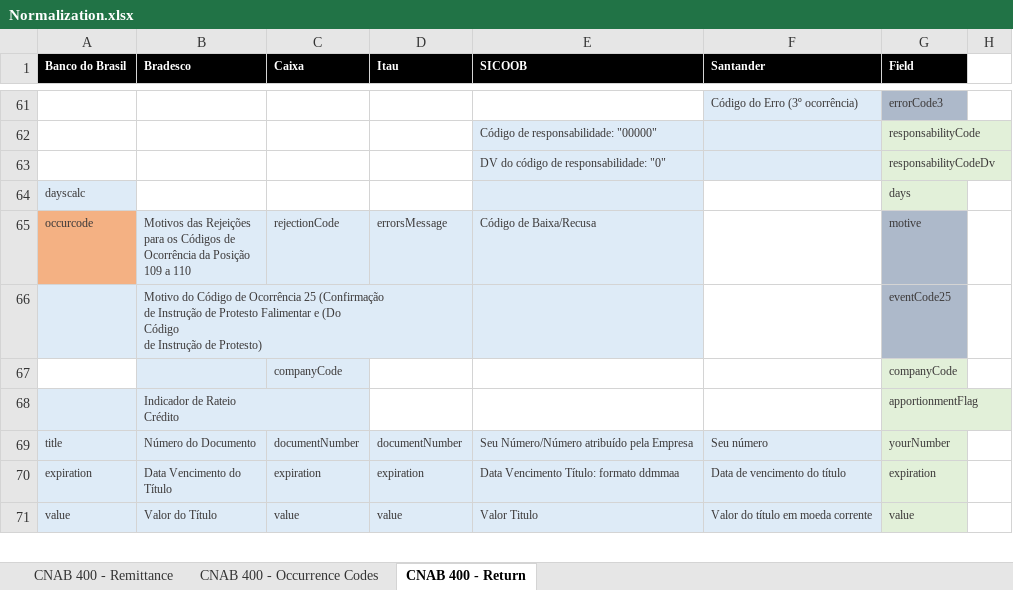
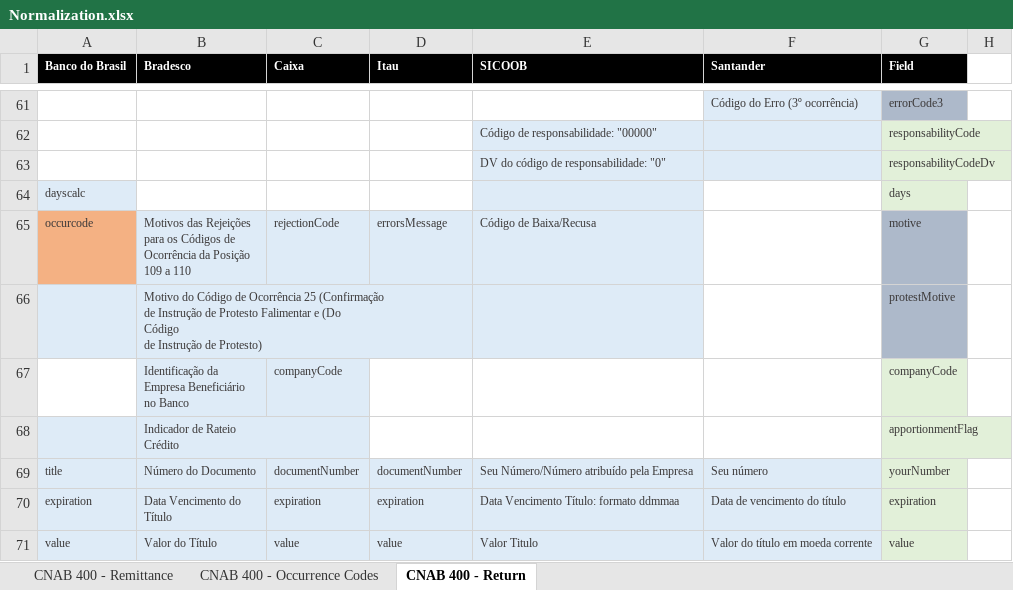
Before and after one commit to naylonkessler/smart-cnab, an Excel workbook: docs/Normalization.xlsx, sheet CNAB 400 - Return, drawn as a sheet; only a part is shown, gaps mark what is left out; values as stored, in another font and other column widths than the file's, no borders; ↵ is a line break in a cell; the diff names each change by its address in the sheet, - before the commit and + after, or states it on an @@ line.

Commit message:
Midpoint on Bradesco returning

```diff
--- a/docs/Normalization.xlsx (sheet CNAB 400 - Return)
+++ b/docs/Normalization.xlsx (sheet CNAB 400 - Return)
-G66 (Field): eventCode25
+G66 (Field): protestMotive
-B67 (Bradesco): (empty)
+B67 (Bradesco): Identificação da ↵ Empresa Beneficiário ↵ no Banco
```
Also changed, not shown: 6 other files.
